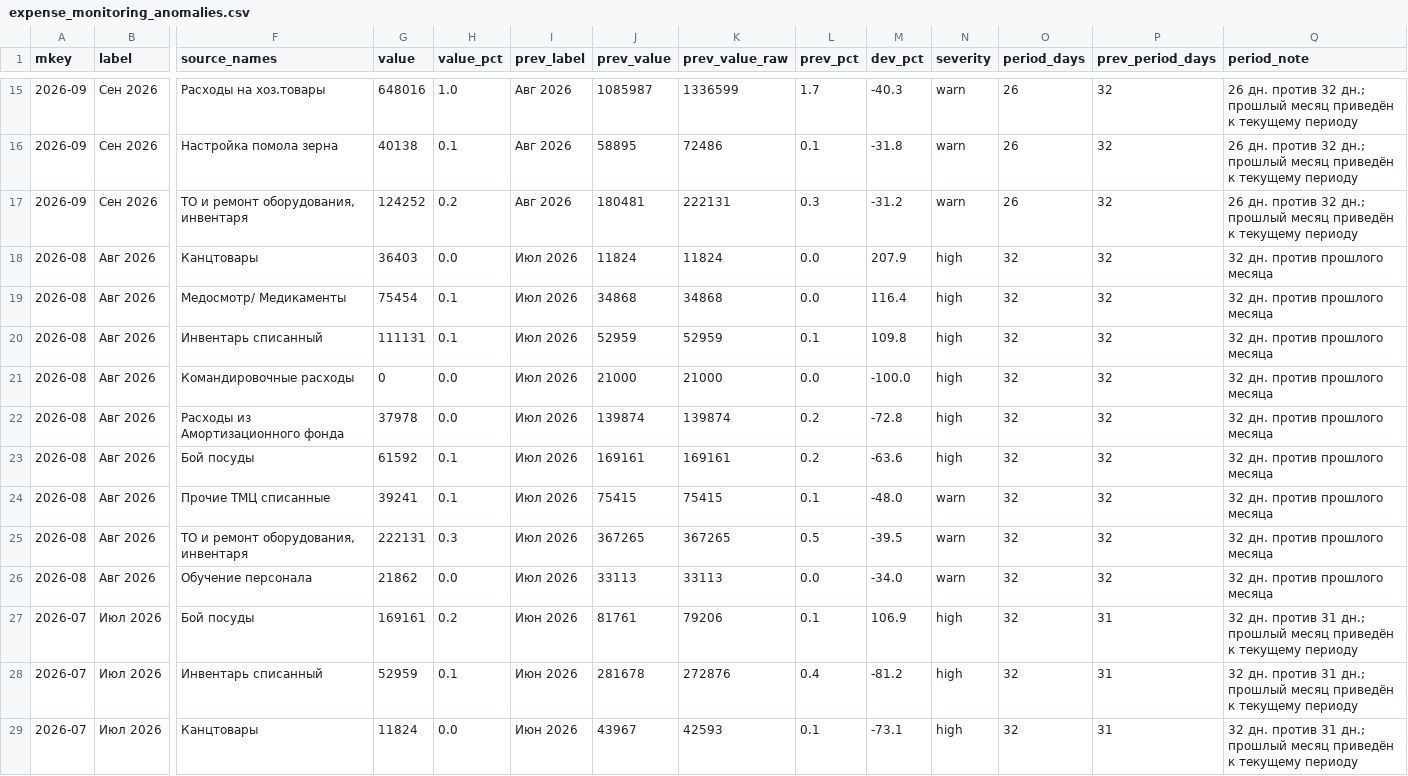
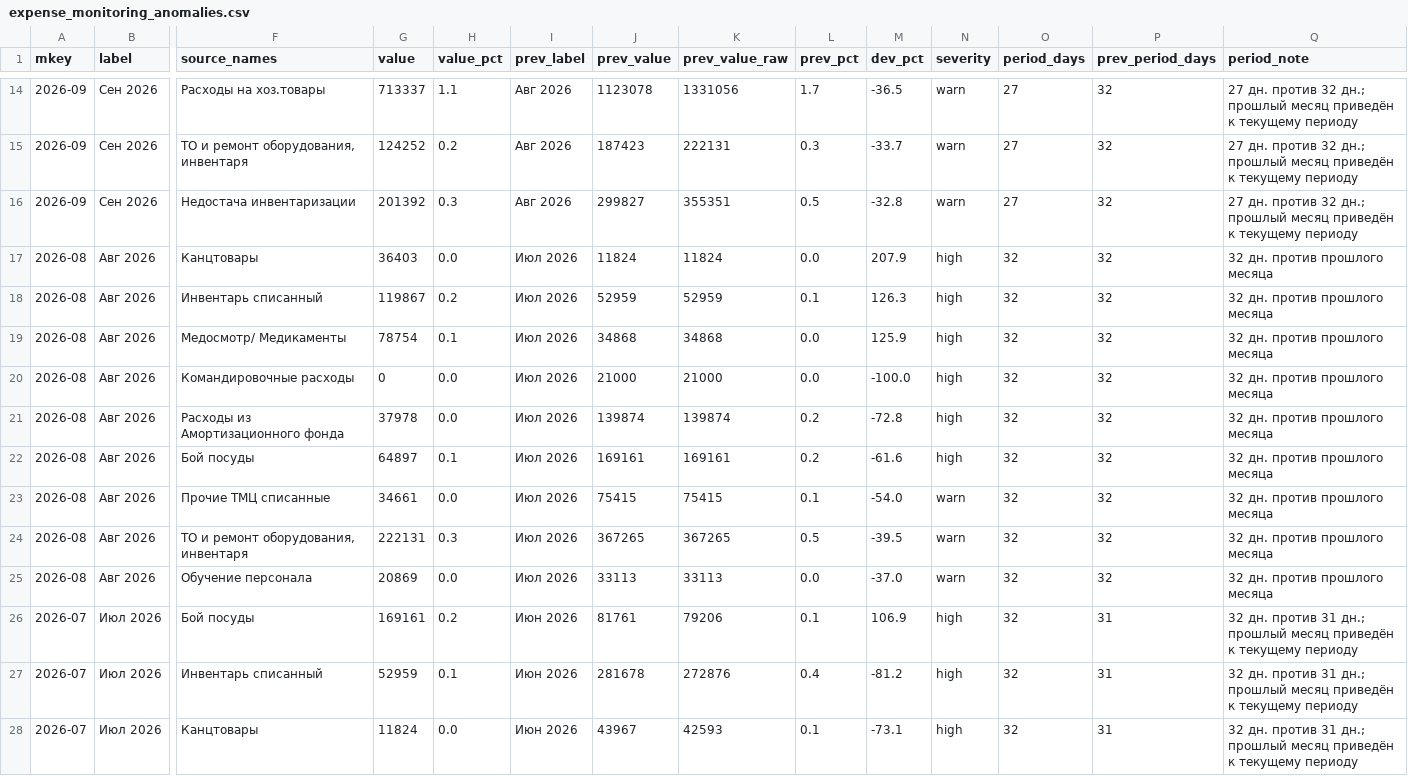
Before and after one commit to s4ir1111-cloud/coffee-dashboard, a CSV file: expense_monitoring_anomalies.csv, drawn as a sheet; only a part is shown, gaps mark what is left out; removed rows and columns are numbered as before the commit, all else as after; rows hold the shown columns only; the diff covers the shown part only; the diff names each change by its address in the sheet, - before the commit and + after, or states it on an @@ line.

```diff
--- a/expense_monitoring_anomalies.csv
+++ b/expense_monitoring_anomalies.csv
-G14 (value): 648016
+G14 (value): 713337
-H14 (value_pct): 1.0
+H14 (value_pct): 1.1
-J14 (prev_value): 1085987
+J14 (prev_value): 1123078
-K14 (prev_value_raw): 1336599
+K14 (prev_value_raw): 1331056
-M14 (dev_pct): -40.3
+M14 (dev_pct): -36.5
-O14 (period_days): 26
+O14 (period_days): 27
-Q14 (period_note): 26 дн. против…
+Q14 (period_note): 27 дн. против…
-row 16: 2026-09 | Сен 2026 | Настройка помола зерна | 40138 | 0.1 | Авг 2026 | 58895 | 72486 | 0.1 | -31.8 | warn | 26 | 32 | 26 дн. против 32 дн.; прошлый месяц приведён к текущему периоду
-J15 (prev_value): 180481
+J15 (prev_value): 187423
-M15 (dev_pct): -31.2
+M15 (dev_pct): -33.7
-O15 (period_days): 26
+O15 (period_days): 27
-Q15 (period_note): 26 дн. против…
+Q15 (period_note): 27 дн. против…
+row 16: 2026-09 | Сен 2026 | Недостача инвентаризации | 201392 | 0.3 | Авг 2026 | 299827 | 355351 | 0.5 | -32.8 | warn | 27 | 32 | 27 дн. против 32 дн.; прошлый месяц приведён к текущему периоду
+row 18: 2026-08 | Авг 2026 | Инвентарь списанный | 119867 | 0.2 | Июл 2026 | 52959 | 52959 | 0.1 | 126.3 | high | 32 | 32 | 32 дн. против прошлого месяца
-G19 (value): 75454
+G19 (value): 78754
-M19 (dev_pct): 116.4
+M19 (dev_pct): 125.9
-row 20: 2026-08 | Авг 2026 | Инвентарь списанный | 111131 | 0.1 | Июл 2026 | 52959 | 52959 | 0.1 | 109.8 | high | 32 | 32 | 32 дн. против прошлого месяца
-G22 (value): 61592
+G22 (value): 64897
-M22 (dev_pct): -63.6
+M22 (dev_pct): -61.6
-G23 (value): 39241
+G23 (value): 34661
-H23 (value_pct): 0.1
+H23 (value_pct): 0.0
-M23 (dev_pct): -48.0
+M23 (dev_pct): -54.0
-G25 (value): 21862
+G25 (value): 20869
-M25 (dev_pct): -34.0
+M25 (dev_pct): -37.0
```
Also changed, not shown: 1 removed row and 50 edited cells elsewhere in this file, expense_monitoring_summary.csv, 4 other files.
